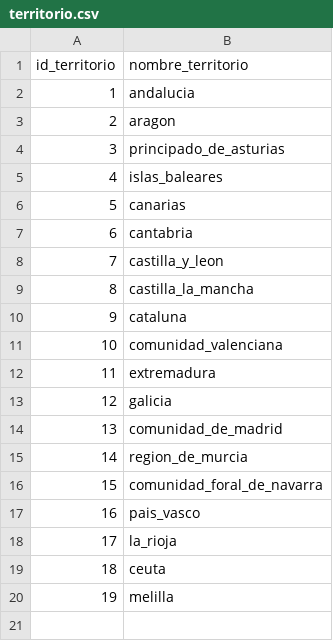
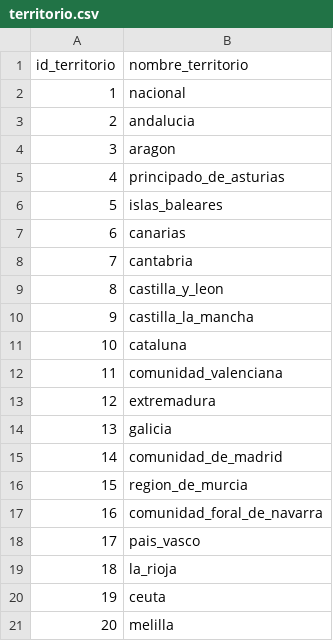
Before and after one commit to fabihrndz/spain-business-resilience-analytics, a CSV file: files/data_processed/territorio.csv, drawn as a sheet; addresses are those after the commit; the diff names each change by its address in the sheet, - before the commit and + after, or states it on an @@ line.

```diff
--- a/files/data_processed/territorio.csv
+++ b/files/data_processed/territorio.csv
+row 2: 1 | nacional
@@ column A (id_territorio) renumbered from row 3 down @@
```
Also changed, not shown: files/data_processed/empresas_constituidas.csv, files/data_processed/empresas_disueltas.csv, 7 other files.
